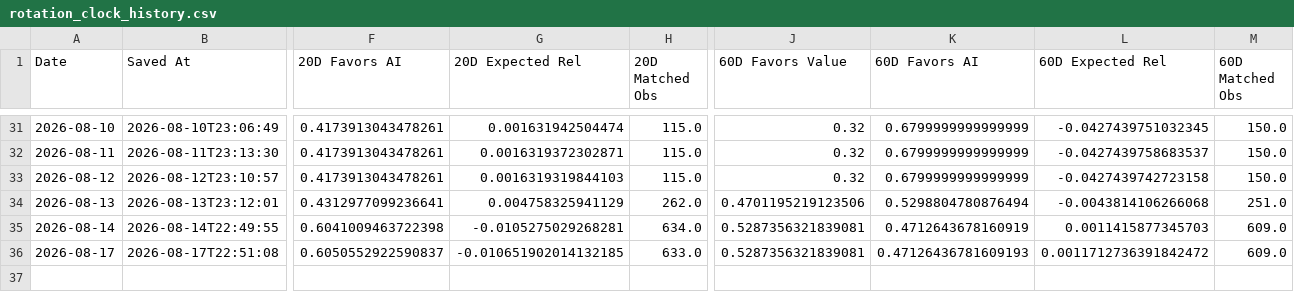
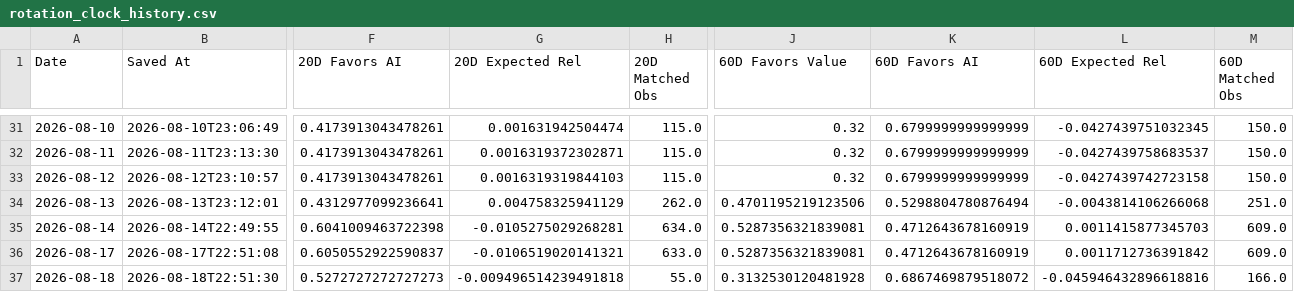
Before and after one commit to 90minale-bot/ai-rotation-dashboard, a CSV file: data/rotation_clock_history.csv, drawn as a sheet; only a part is shown, gaps mark what is left out; rows hold the shown columns only; the diff names each change by its address in the sheet, - before the commit and + after, or states it on an @@ line.

```diff
--- a/data/rotation_clock_history.csv
+++ b/data/rotation_clock_history.csv
-G36 (20D Expected Rel): -0.010651902014132185
+G36 (20D Expected Rel): -0.0106519020141321
-K36 (60D Favors AI): 0.47126436781609193
+K36 (60D Favors AI): 0.4712643678160919
-L36 (60D Expected Rel): 0.0011712736391842472
+L36 (60D Expected Rel): 0.0011712736391842
+row 37: 2026-08-18 | 2026-08-18T22:51:30 | 0.5272727272727273 | -0.009496514239491818 | 55.0 | 0.3132530120481928 | 0.6867469879518072 | -0.045946432896618816 | 166.0
```
